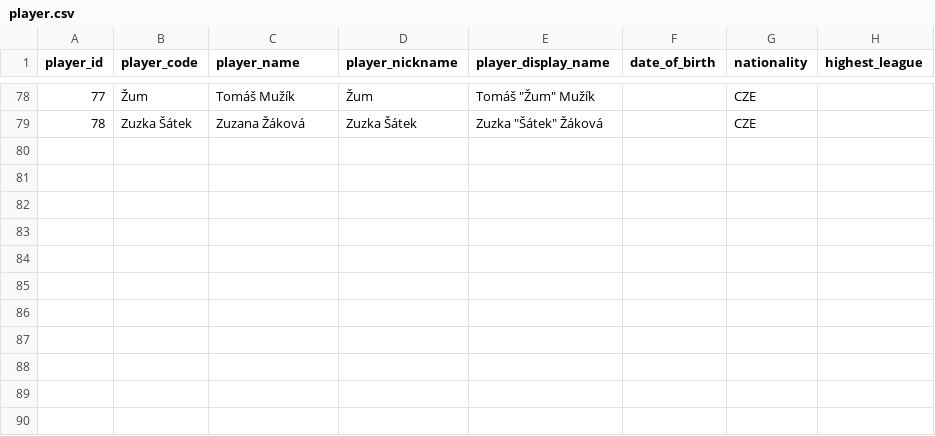
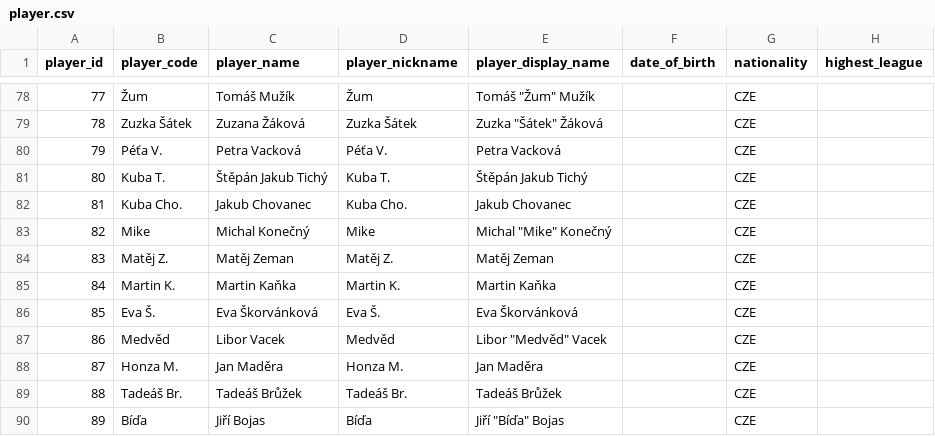
Before and after one commit to vojtechherrmann/rozvedcik, a CSV file: historical_results/data/player.csv, drawn as a sheet; only a part is shown, gaps mark what is left out.

Commit message:
player and tournament tables updated

```diff
--- a/historical_results/data/player.csv
+++ b/historical_results/data/player.csv
@@ -79 +79,12 @@
 78,Zuzka Šátek,Zuzana Žáková,Zuzka Šátek,"Zuzka ""Šátek"" Žáková",,CZE,
+79,Péťa V.,Petra Vacková,Péťa V.,Petra Vacková,,CZE,
+80,Kuba T.,Štěpán Jakub Tichý,Kuba T.,Štěpán Jakub Tichý,,CZE,
+81,Kuba Cho.,Jakub Chovanec,Kuba Cho.,Jakub Chovanec,,CZE,
+82,Mike,Michal Konečný,Mike,"Michal ""Mike"" Konečný",,CZE,
+83,Matěj Z.,Matěj Zeman,Matěj Z.,Matěj Zeman,,CZE,
+84,Martin K.,Martin Kaňka,Martin K.,Martin Kaňka,,CZE,
+85,Eva Š.,Eva Škorvánková,Eva Š.,Eva Škorvánková,,CZE,
+86,Medvěd,Libor Vacek,Medvěd,"Libor ""Medvěd"" Vacek",,CZE,
+87,Honza M.,Jan Maděra,Honza M.,Jan Maděra,,CZE,
+88,Tadeáš Br.,Tadeáš Brůžek,Tadeáš Br.,Tadeáš Brůžek,,CZE,
+89,Bíďa,Jiří Bojas,Bíďa,"Jiří ""Bíďa"" Bojas",,CZE,
```
Also changed, not shown: historical_results/data/tournament.csv.
